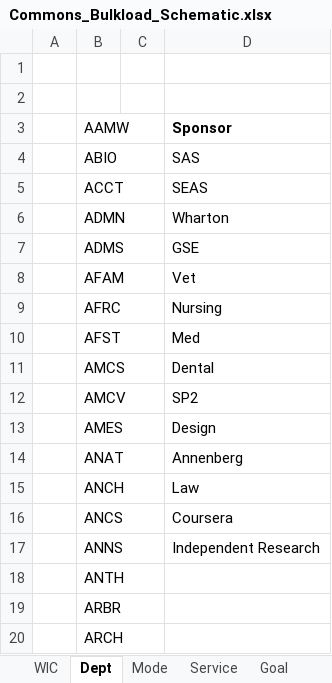
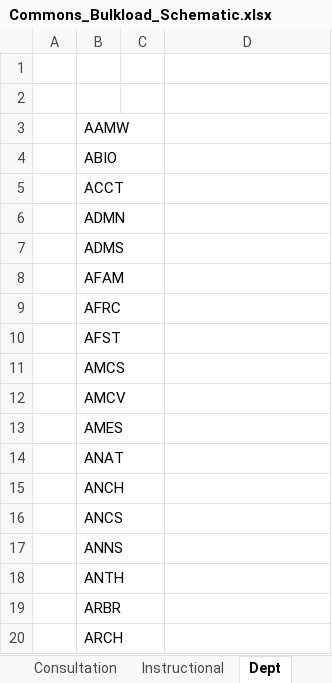
Before and after one commit to metridoc/metridoc-grails, an Excel workbook: metridoc-grails-rid/grails-app/conf/spreadsheet/Commons_Bulkload_Schematic.xlsx, sheet Dept, drawn as a sheet; only a part is shown; values as stored, in another font and other column widths than the file's, no borders; the diff names each change by its address in the sheet, - before the commit and + after, or states it on an @@ line.

```diff
--- a/metridoc-grails-rid/grails-app/conf/spreadsheet/Commons_Bulkload_Schematic.xlsx (sheet Dept)
+++ b/metridoc-grails-rid/grails-app/conf/spreadsheet/Commons_Bulkload_Schematic.xlsx (sheet Dept)
-sheet tab: WIC
-sheet tab: Service
-sheet tab: Goal
+sheet tab: Consultation
+sheet tab: Instructional
-D3: Sponsor
+D3: (empty)
-D4: SAS
+D4: (empty)
-D5: SEAS
+D5: (empty)
-D6: Wharton
+D6: (empty)
-D7: GSE
+D7: (empty)
-D8: Vet
+D8: (empty)
-D9: Nursing
+D9: (empty)
-D10: Med
+D10: (empty)
-D11: Dental
+D11: (empty)
-D12: SP2
+D12: (empty)
-D13: Design
+D13: (empty)
-D14: Annenberg
+D14: (empty)
-D15: Law
+D15: (empty)
-D16: Coursera
+D16: (empty)
-D17: Independent Research
+D17: (empty)
```
Also changed, not shown: sheet IData, other sheet tabs, metridoc-grails-rid/grails-app/conf/spreadsheet/CDM_Bulkload_Schematic.xlsx, metridoc-grails-rid/grails-app/conf/spreadsheet/General_Bulkload_Schematic.xlsx, 15 other files.
